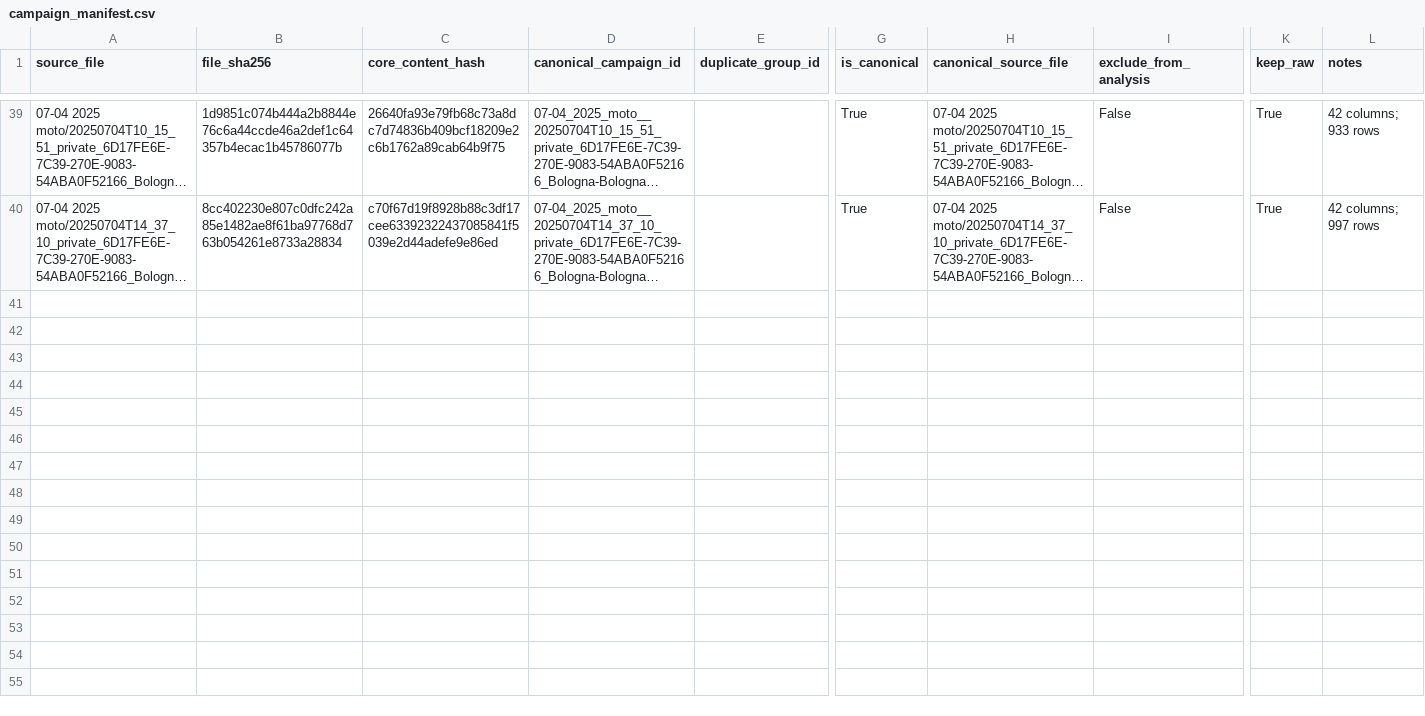
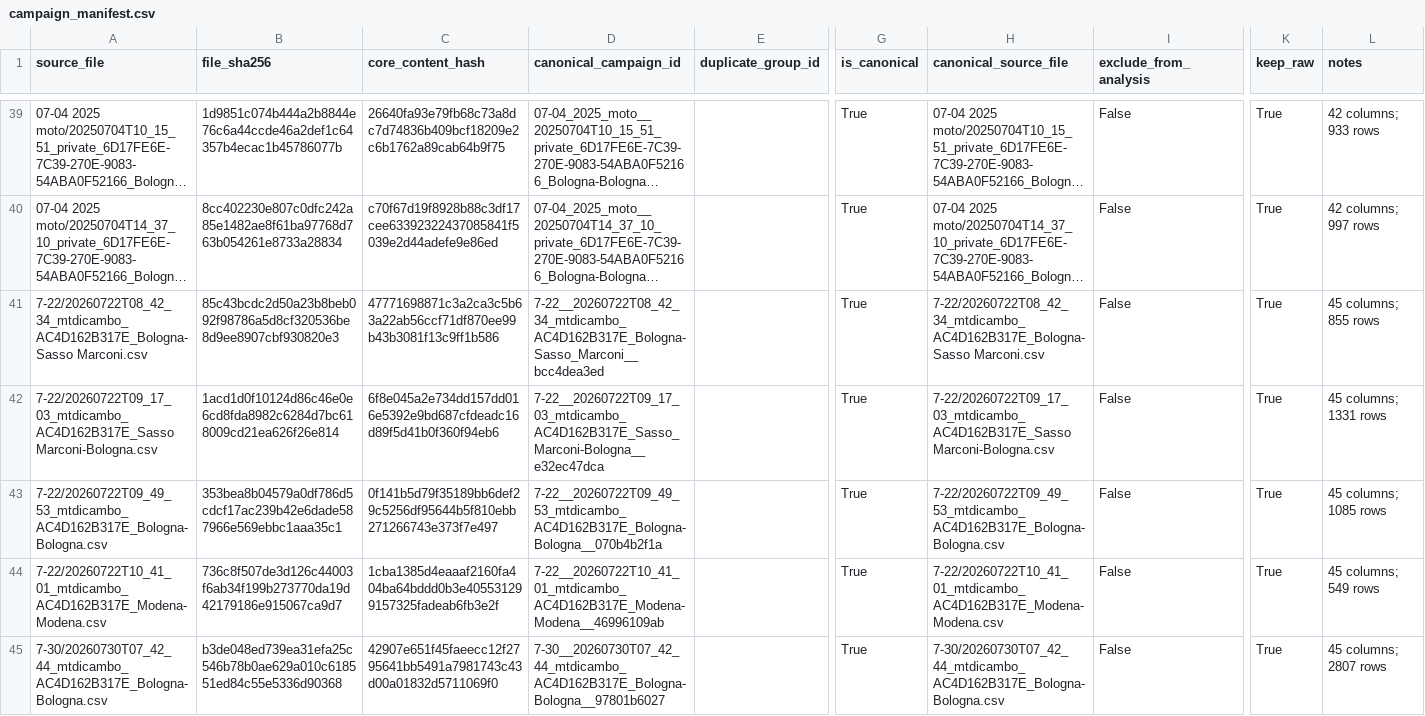
Before and after one commit to pedroventu97/Meteotracker, a CSV file: data/manifests/campaign_manifest.csv, drawn as a sheet; only a part is shown, gaps mark what is left out; long unchanged cells end in …; rows hold the shown columns only; the diff covers the shown part only; the diff names each change by its address in the sheet, - before the commit and + after, or states it on an @@ line.

```diff
--- a/data/manifests/campaign_manifest.csv
+++ b/data/manifests/campaign_manifest.csv
+row 41: 7-22/20260722T08_42_34_mtdicambo_AC4D162B317E_Bologna-Sasso Marconi.csv | 85c43bcdc2d50a23b8beb092f98786a5d8cf320536be8d9ee8907cbf930820e3 | 47771698871c3a2ca3c5b63a22ab56ccf71df870ee99b43b3081f13c9ff1b586 | 7-22__20260722T08_42_34_mtdicambo_AC4D162B317E_Bologna-Sasso_Marconi__bcc4dea3ed |  | True | 7-22/20260722T08_42_34_mtdicambo_AC4D162B317E_Bologna-Sasso Marconi.csv | False | True | 45 columns; 855 rows
+row 42: 7-22/20260722T09_17_03_mtdicambo_AC4D162B317E_Sasso Marconi-Bologna.csv | 1acd1d0f10124d86c46e0e6cd8fda8982c6284d7bc618009cd21ea626f26e814 | 6f8e045a2e734dd157dd016e5392e9bd687cfdeadc16d89f5d41b0f360f94eb6 | 7-22__20260722T09_17_03_mtdicambo_AC4D162B317E_Sasso_Marconi-Bologna__e32ec47dca |  | True | 7-22/20260722T09_17_03_mtdicambo_AC4D162B317E_Sasso Marconi-Bologna.csv | False | True | 45 columns; 1331 rows
+row 43: 7-22/20260722T09_49_53_mtdicambo_AC4D162B317E_Bologna-Bologna.csv | 353bea8b04579a0df786d5cdcf17ac239b42e6dade587966e569ebbc1aaa35c1 | 0f141b5d79f35189bb6def29c5256df95644b5f810ebb271266743e373f7e497 | 7-22__20260722T09_49_53_mtdicambo_AC4D162B317E_Bologna-Bologna__070b4b2f1a |  | True | 7-22/20260722T09_49_53_mtdicambo_AC4D162B317E_Bologna-Bologna.csv | False | True | 45 columns; 1085 rows
+row 44: 7-22/20260722T10_41_01_mtdicambo_AC4D162B317E_Modena-Modena.csv | 736c8f507de3d126c44003f6ab34f199b273770da19d42179186e915067ca9d7 | 1cba1385d4eaaaf2160fa404ba64bddd0b3e405531299157325fadeab6fb3e2f | 7-22__20260722T10_41_01_mtdicambo_AC4D162B317E_Modena-Modena__46996109ab |  | True | 7-22/20260722T10_41_01_mtdicambo_AC4D162B317E_Modena-Modena.csv | False | True | 45 columns; 549 rows
+row 45: 7-30/20260730T07_42_44_mtdicambo_AC4D162B317E_Bologna-Bologna.csv | b3de048ed739ea31efa25c546b78b0ae629a010c618551ed84c55e5336d90368 | 42907e651f45faeecc12f2795641bb5491a7981743c43d00a01832d5711069f0 | 7-30__20260730T07_42_44_mtdicambo_AC4D162B317E_Bologna-Bologna__97801b6027 |  | True | 7-30/20260730T07_42_44_mtdicambo_AC4D162B317E_Bologna-Bologna.csv | False | True | 45 columns; 2807 rows
```
Also changed, not shown: 5 added rows elsewhere in this file, outputs/recommended/inventory.csv, 49 other files.
